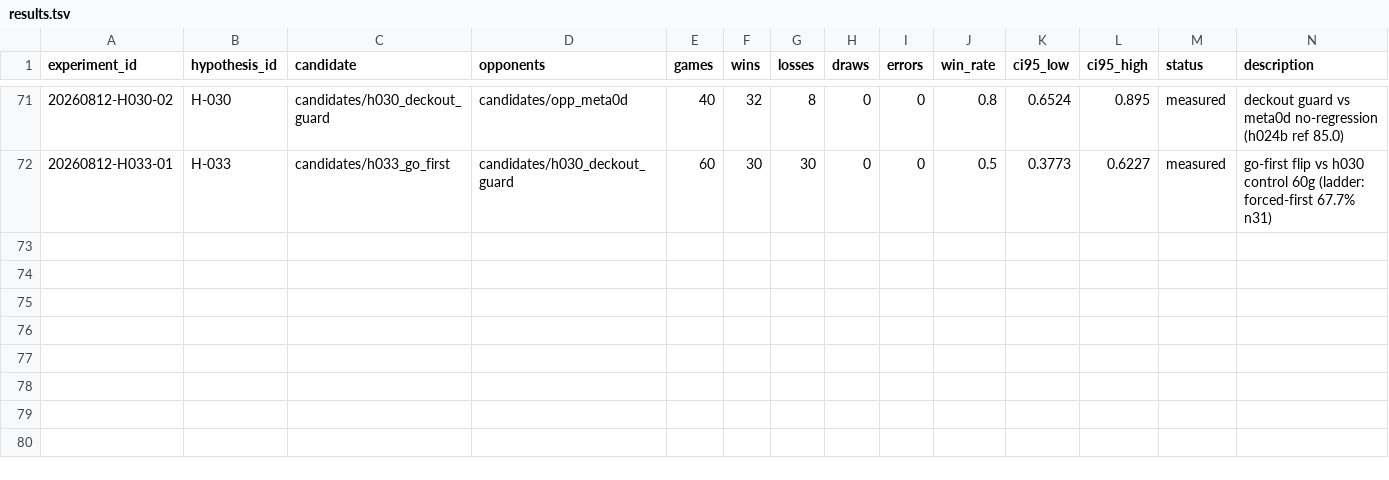
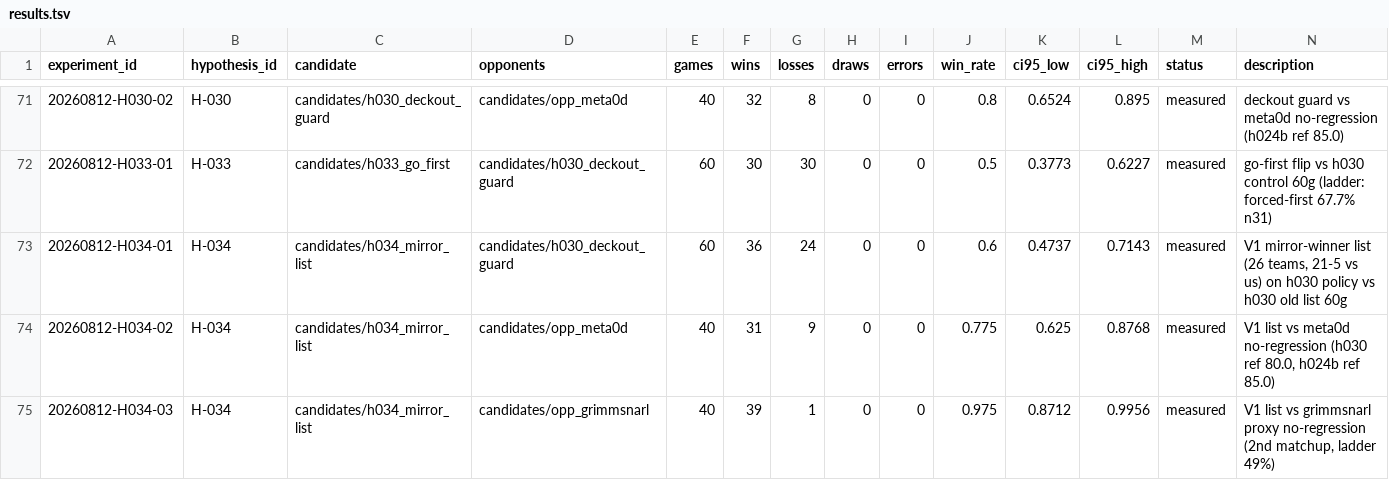
Before and after one commit to hotorch/ptcg-ai-battle-strategy, a TSV file: research_loop/results.tsv, drawn as a sheet; only a part is shown, gaps mark what is left out.

```diff
--- a/research_loop/results.tsv
+++ b/research_loop/results.tsv
@@ -72 +72,4 @@ experiment_id	hypothesis_id	candidate	opponents	games	wins	losses	draws	errors	w
 20260812-H033-01	H-033	candidates/h033_go_first	candidates/h030_deckout_guard	60	30	30	0	0	0.5	0.3773	0.6227	measured	go-first flip vs h030 control 60g (ladder: forced-first 67.7% n31)
+20260812-H034-01	H-034	candidates/h034_mirror_list	candidates/h030_deckout_guard	60	36	24	0	0	0.6	0.4737	0.7143	measured	V1 mirror-winner list (26 teams, 21-5 vs us) on h030 policy vs h030 old list 60g
+20260812-H034-02	H-034	candidates/h034_mirror_list	candidates/opp_meta0d	40	31	9	0	0	0.775	0.625	0.8768	measured	V1 list vs meta0d no-regression (h030 ref 80.0, h024b ref 85.0)
+20260812-H034-03	H-034	candidates/h034_mirror_list	candidates/opp_grimmsnarl	40	39	1	0	0	0.975	0.8712	0.9956	measured	V1 list vs grimmsnarl proxy no-regression (2nd matchup, ladder 49%)
```
Also changed, not shown: 4 other files.
